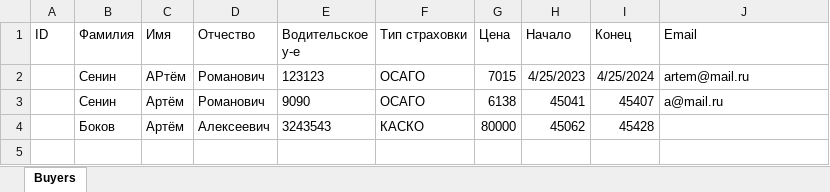
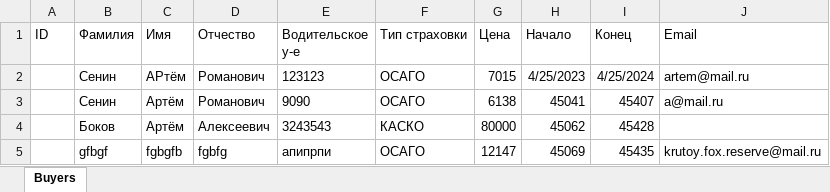
Before and after one commit to GameOverVN/OP, an Excel workbook: excelTables/Buyers.xlsx, sheet Buyers, drawn as a sheet; values as stored, in another font and other column widths than the file's, no borders; the diff names each change by its address in the sheet, - before the commit and + after, or states it on an @@ line.

```diff
--- a/excelTables/Buyers.xlsx (sheet Buyers)
+++ b/excelTables/Buyers.xlsx (sheet Buyers)
+row 5:  | gfbgf | fgbgfb | fgbfg | апипрпи | ОСАГО | 12147 | 45069 | 45435 | krutoy.fox.reserve@mail.ru
```
Also changed, not shown: excelTables/Settings.xlsx, excelTables/Users.xlsx, 23 other files.
